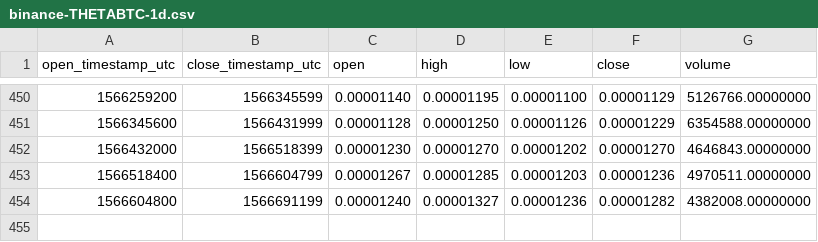
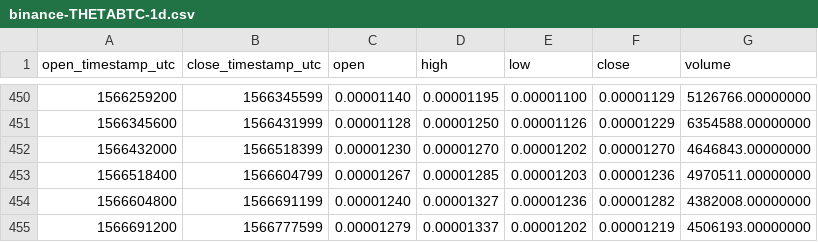
Before and after one commit to cryptobigbro/binance-THETABTC, a CSV file: binance-THETABTC-1d.csv, drawn as a sheet; only a part is shown, gaps mark what is left out.

```diff
--- a/binance-THETABTC-1d.csv
+++ b/binance-THETABTC-1d.csv
@@ -454 +454,2 @@ open_timestamp_utc,close_timestamp_utc,open,high,low,close,volume
 1566604800,1566691199,0.00001240,0.00001327,0.00001236,0.00001282,4382008.00000000
+1566691200,1566777599,0.00001279,0.00001337,0.00001202,0.00001219,4506193.00000000
```
Also changed, not shown: binance-THETABTC-1h.csv.
